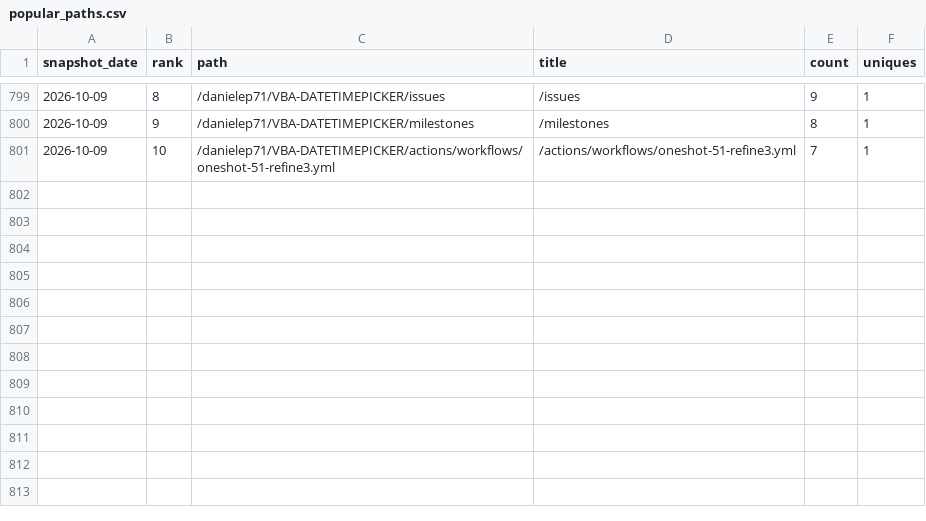
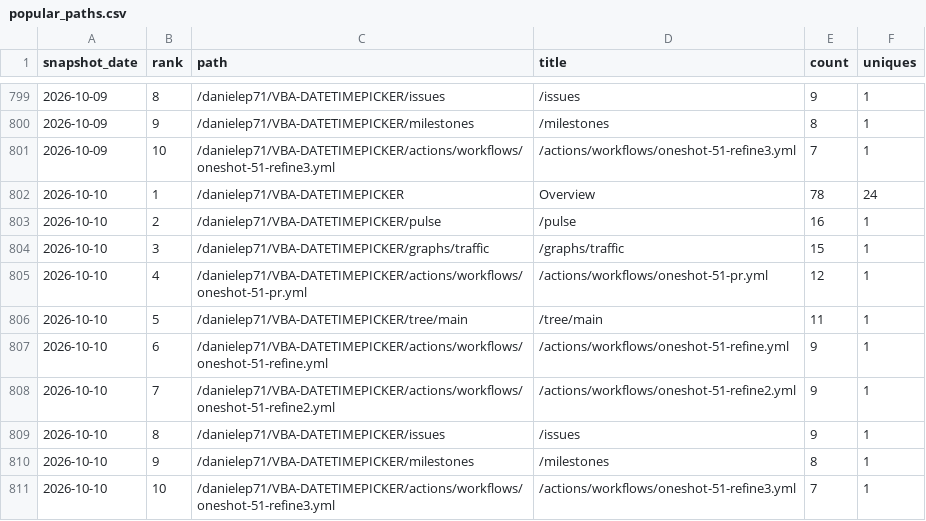
Before and after one commit to danielep71/VBA-DATETIMEPICKER, a CSV file: data/popular_paths.csv, drawn as a sheet; only a part is shown, gaps mark what is left out; the diff names each change by its address in the sheet, - before the commit and + after, or states it on an @@ line.

```diff
--- a/data/popular_paths.csv
+++ b/data/popular_paths.csv
+row 802: 2026-10-10 | 1 | /danielep71/VBA-DATETIMEPICKER | Overview | 78 | 24
+row 803: 2026-10-10 | 2 | /danielep71/VBA-DATETIMEPICKER/pulse | /pulse | 16 | 1
+row 804: 2026-10-10 | 3 | /danielep71/VBA-DATETIMEPICKER/graphs/traffic | /graphs/traffic | 15 | 1
+row 805: 2026-10-10 | 4 | /danielep71/VBA-DATETIMEPICKER/actions/workflows/oneshot-51-pr.yml | /actions/workflows/oneshot-51-pr.yml | 12 | 1
+row 806: 2026-10-10 | 5 | /danielep71/VBA-DATETIMEPICKER/tree/main | /tree/main | 11 | 1
+row 807: 2026-10-10 | 6 | /danielep71/VBA-DATETIMEPICKER/actions/workflows/oneshot-51-refine.yml | /actions/workflows/oneshot-51-refine.yml | 9 | 1
+row 808: 2026-10-10 | 7 | /danielep71/VBA-DATETIMEPICKER/actions/workflows/oneshot-51-refine2.yml | /actions/workflows/oneshot-51-refine2.yml | 9 | 1
+row 809: 2026-10-10 | 8 | /danielep71/VBA-DATETIMEPICKER/issues | /issues | 9 | 1
+row 810: 2026-10-10 | 9 | /danielep71/VBA-DATETIMEPICKER/milestones | /milestones | 8 | 1
+row 811: 2026-10-10 | 10 | /danielep71/VBA-DATETIMEPICKER/actions/workflows/oneshot-51-refine3.yml | /actions/workflows/oneshot-51-refine3.yml | 7 | 1
```
Also changed, not shown: data/referrers.csv, data/traffic.csv, 3 other files.
